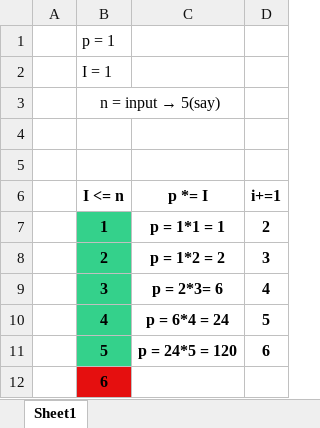
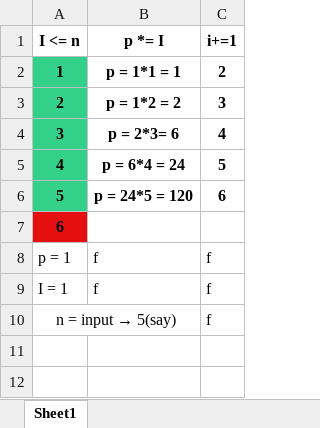
Before and after one commit to paperthink/factorial_school_KVS, an Excel workbook: flow.xlsx, sheet Sheet1, drawn as a sheet; values as stored, in another font and other column widths than the file's, no borders; removed rows and columns are numbered as before the commit, all else as after; the diff names each change by its address in the sheet, - before the commit and + after, or states it on an @@ line.

```diff
--- a/flow.xlsx (sheet Sheet1)
+++ b/flow.xlsx (sheet Sheet1)
-column A, empty
-row 1:  | p = 1
-row 2:  | I = 1
-row 3:  | n = input → 5(say)
-row 4: (empty)
-row 5: (empty)
+row 8: p = 1 | f | f
+row 9: I = 1 | f | f
+row 10: n = input → 5(say) |  | f
```
Also changed, not shown: 1 other file.
